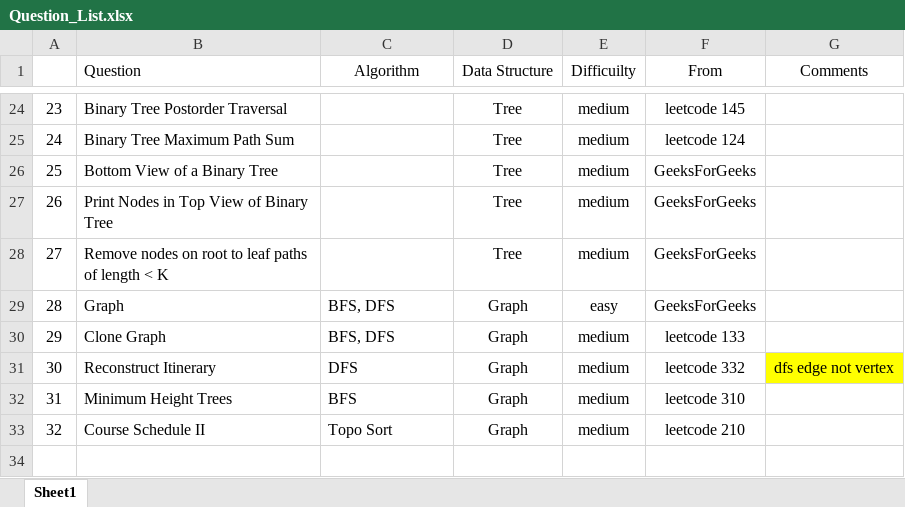
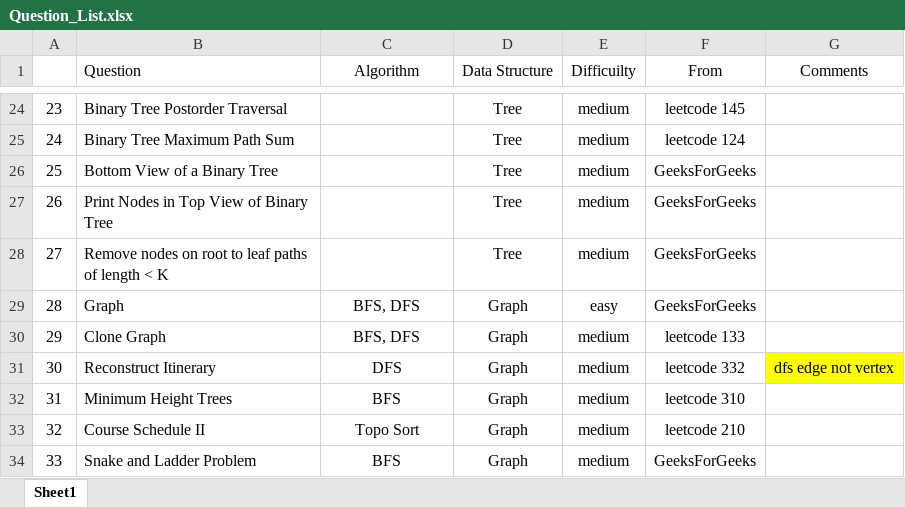
Before and after one commit to jiangbowei2010/Algorithm, an Excel workbook: Question_List.xlsx, sheet Sheet1, drawn as a sheet; only a part is shown, gaps mark what is left out; values as stored, in another font and other column widths than the file's, no borders; the diff names each change by its address in the sheet, - before the commit and + after, or states it on an @@ line.

Commit message:
Snake and Ladder Problem

```diff
--- a/Question_List.xlsx (sheet Sheet1)
+++ b/Question_List.xlsx (sheet Sheet1)
-C29:C33 alignment: left
+C29:C33 alignment: center
+row 34: 33 | Snake and Ladder Problem | BFS | Graph | medium | GeeksForGeeks
```
Also changed, not shown: 1 other file.
